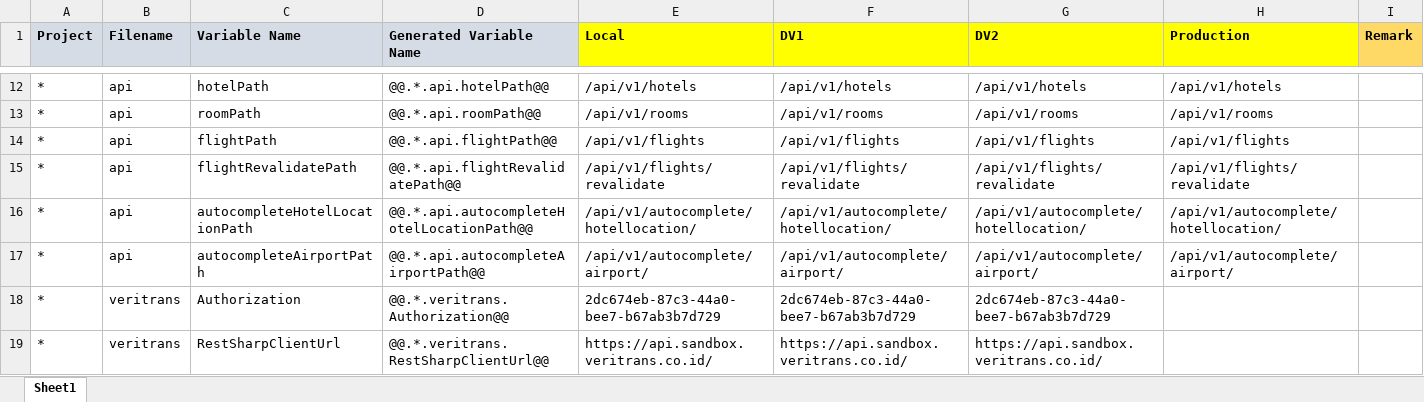
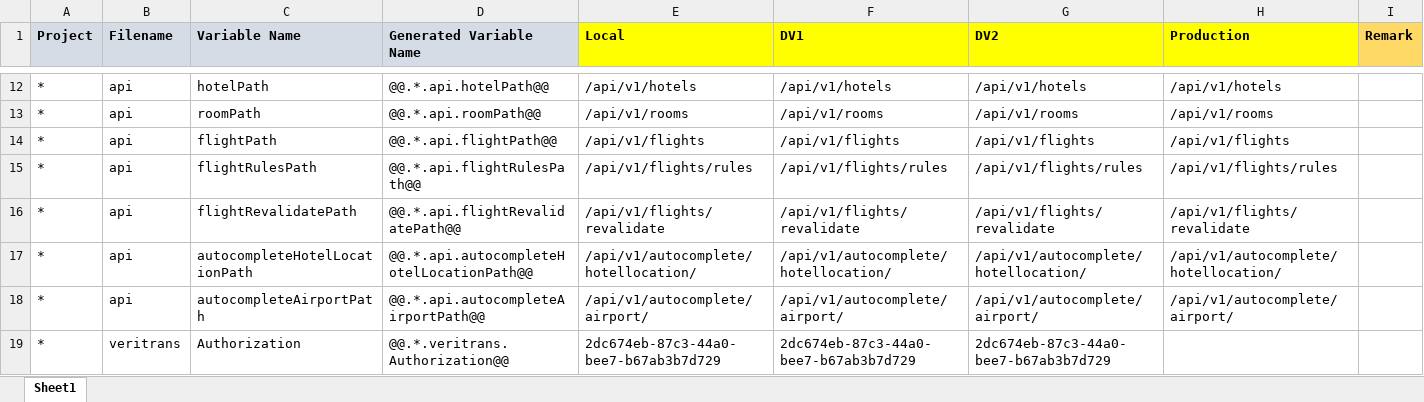
Before and after one commit to moonlay-technologies/lunggo, an Excel workbook: Lunggo.Configuration/Lunggo_Config.xlsx, sheet Sheet1, drawn as a sheet; only a part is shown, gaps mark what is left out; the shorter side is filled out with more unchanged rows; values as stored, in another font and other column widths than the file's, no borders; the diff names each change by its address in the sheet, - before the commit and + after, or states it on an @@ line.

Commit message:
FlightRules API + (Draft) Show Fare Rules

```diff
--- a/Lunggo.Configuration/Lunggo_Config.xlsx (sheet Sheet1)
+++ b/Lunggo.Configuration/Lunggo_Config.xlsx (sheet Sheet1)
+row 15: * | api | flightRulesPath | @@.*.api.flightRulesPath@@ | /api/v1/flights/rules | /api/v1/flights/rules | /api/v1/flights/rules | /api/v1/flights/rules
```
Also changed, not shown: 27 other files.
